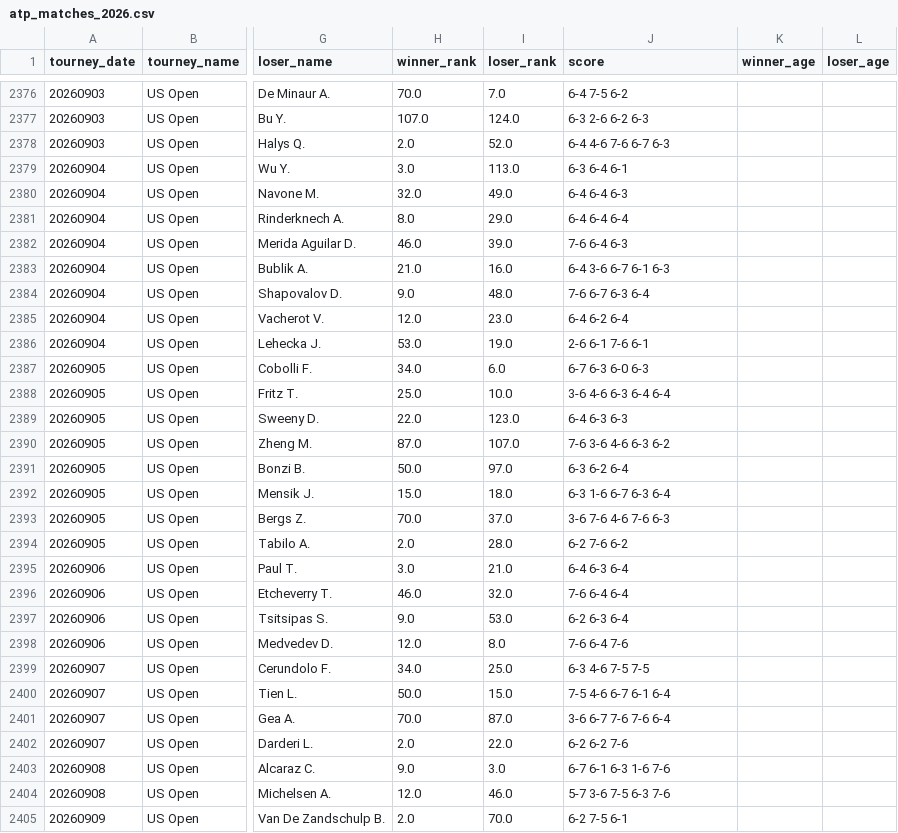
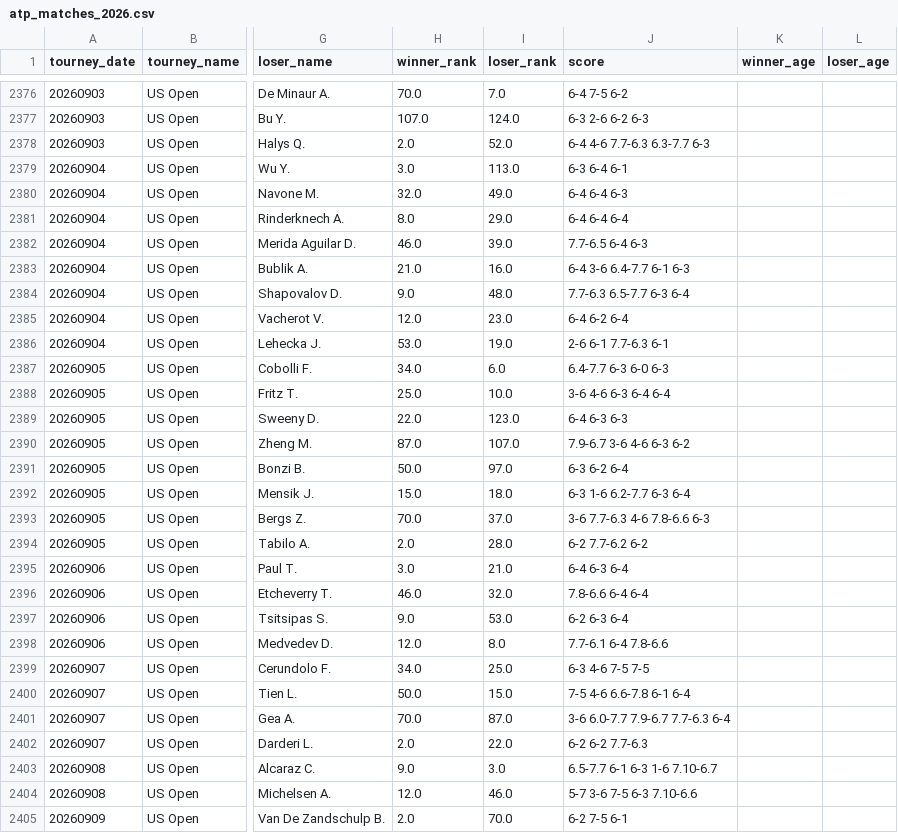
Before and after one commit to msiony24/Michael-betting-dashboard, a CSV file: data/atp_matches_2026.csv, drawn as a sheet; only a part is shown, gaps mark what is left out; the diff covers the shown part only; the diff names each change by its address in the sheet, - before the commit and + after, or states it on an @@ line.

```diff
--- a/data/atp_matches_2026.csv
+++ b/data/atp_matches_2026.csv
-J2378 (score): 6-4 4-6 7-6 6-7 6-3
+J2378 (score): 6-4 4-6 7.7-6.3 6.3-7.7 6-3
-J2382 (score): 7-6 6-4 6-3
+J2382 (score): 7.7-6.5 6-4 6-3
-J2383 (score): 6-4 3-6 6-7 6-1 6-3
+J2383 (score): 6-4 3-6 6.4-7.7 6-1 6-3
-J2384 (score): 7-6 6-7 6-3 6-4
+J2384 (score): 7.7-6.3 6.5-7.7 6-3 6-4
-J2386 (score): 2-6 6-1 7-6 6-1
+J2386 (score): 2-6 6-1 7.7-6.3 6-1
-J2387 (score): 6-7 6-3 6-0 6-3
+J2387 (score): 6.4-7.7 6-3 6-0 6-3
-J2390 (score): 7-6 3-6 4-6 6-3 6-2
+J2390 (score): 7.9-6.7 3-6 4-6 6-3 6-2
-J2392 (score): 6-3 1-6 6-7 6-3 6-4
+J2392 (score): 6-3 1-6 6.2-7.7 6-3 6-4
-J2393 (score): 3-6 7-6 4-6 7-6 6-3
+J2393 (score): 3-6 7.7-6.3 4-6 7.8-6.6 6-3
-J2394 (score): 6-2 7-6 6-2
+J2394 (score): 6-2 7.7-6.2 6-2
-J2396 (score): 7-6 6-4 6-4
+J2396 (score): 7.8-6.6 6-4 6-4
-J2398 (score): 7-6 6-4 7-6
+J2398 (score): 7.7-6.1 6-4 7.8-6.6
-J2400 (score): 7-5 4-6 6-7 6-1 6-4
+J2400 (score): 7-5 4-6 6.6-7.8 6-1 6-4
-J2401 (score): 3-6 6-7 7-6 7-6 6-4
+J2401 (score): 3-6 6.0-7.7 7.9-6.7 7.7-6.3 6-4
-J2402 (score): 6-2 6-2 7-6
+J2402 (score): 6-2 6-2 7.7-6.3
-J2403 (score): 6-7 6-1 6-3 1-6 7-6
+J2403 (score): 6.5-7.7 6-1 6-3 1-6 7.10-6.7
-J2404 (score): 5-7 3-6 7-5 6-3 7-6
+J2404 (score): 5-7 3-6 7-5 6-3 7.10-6.6
```
Also changed, not shown: 2 added rows and 28 edited cells elsewhere in this file, data/tennis_player_ids.csv, 1 other file.
